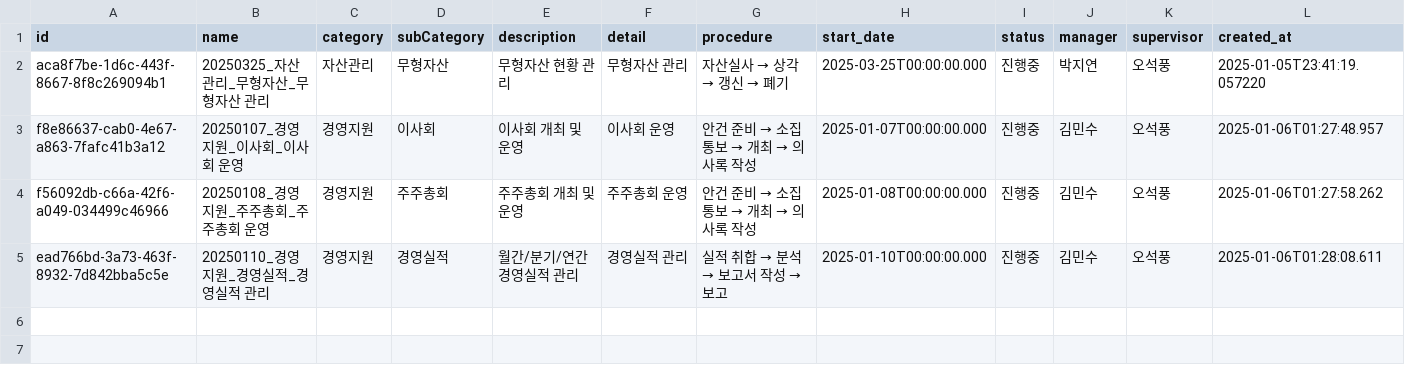
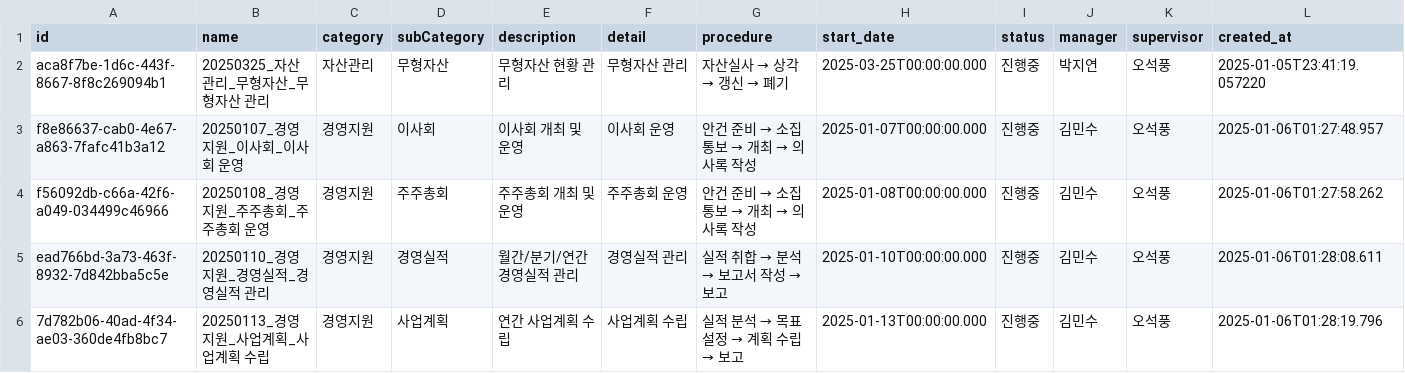
Before and after one commit to photo2story/task_master, a CSV file: assets/project_list.csv, drawn as a sheet; only a part is shown; rows hold the shown columns only; the diff names each change by its address in the sheet, - before the commit and + after, or states it on an @@ line.

Commit message:
Update project list

```diff
--- a/assets/project_list.csv
+++ b/assets/project_list.csv
+row 6: 7d782b06-40ad-4f34-ae03-360de4fb8bc7 | 20250113_경영지원_사업계획_사업계획 수립 | 경영지원 | 사업계획 | 연간 사업계획 수립 | 사업계획 수립 | 실적 분석 → 목표 설정 → 계획 수립 → 보고 | 2025-01-13T00:00:00.000 | 진행중 | 김민수 | 오석풍 | 2025-01-06T01:28:19.796
```
